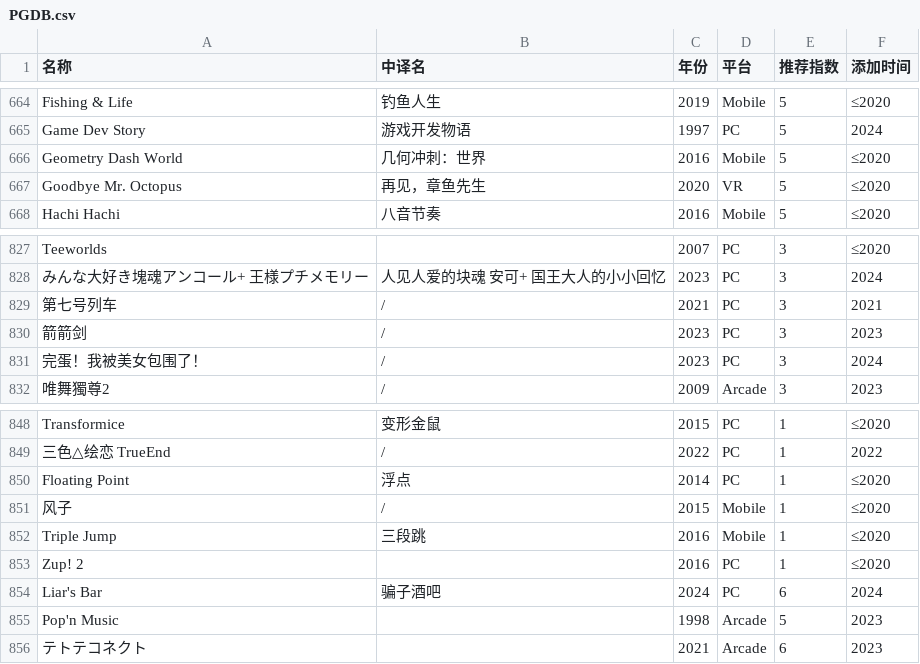
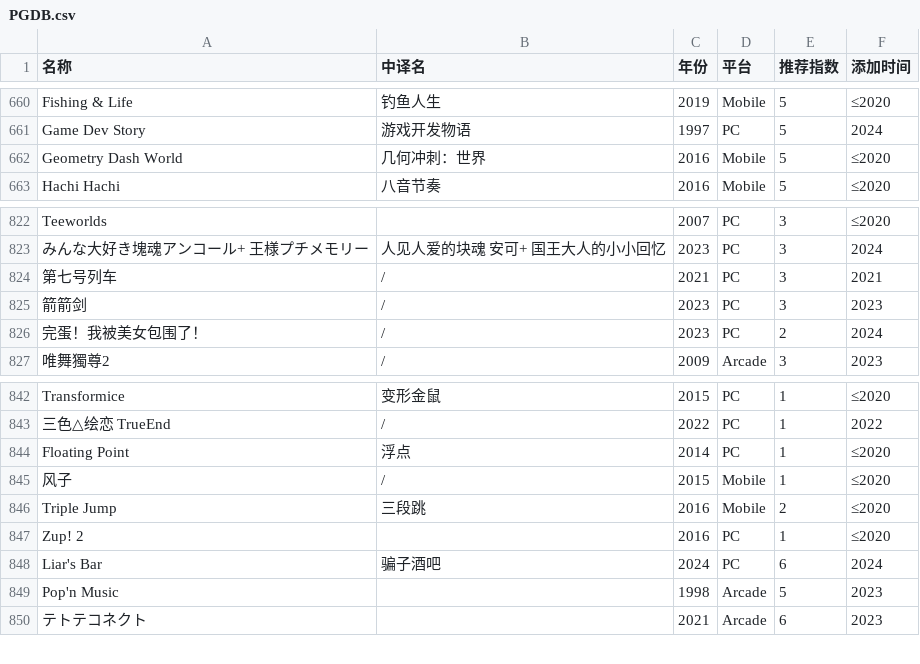
Before and after one commit to pqr-gaming/pqr-gaming.github.io, a CSV file: PGDB.csv, drawn as a sheet; only a part is shown, gaps mark what is left out; the diff covers the shown part only.

```diff
--- a/PGDB.csv
+++ b/PGDB.csv
@@ -666,3 +662,2 @@ Game Dev Story,游戏开发物语,1997,PC,5,2024
 Geometry Dash World,几何冲刺：世界,2016,Mobile,5,≤2020
-Goodbye Mr. Octopus,再见，章鱼先生,2020,VR,5,≤2020
 Hachi Hachi,八音节奏,2016,Mobile,5,≤2020
@@ -830,3 +825,3 @@ Teeworlds,,2007,PC,3,≤2020
 箭箭剑,/,2023,PC,3,2023
-完蛋！我被美女包围了！,/,2023,PC,3,2024
+完蛋！我被美女包围了！,/,2023,PC,2,2024
 唯舞獨尊2,/,2009,Arcade,3,2023
@@ -851,3 +845,3 @@ Floating Point,浮点,2014,PC,1,≤2020
 风子,/,2015,Mobile,1,≤2020
-Triple Jump,三段跳,2016,Mobile,1,≤2020
+Triple Jump,三段跳,2016,Mobile,2,≤2020
 Zup! 2,,2016,PC,1,≤2020
```
Also changed, not shown: 5 removed rows and 4 edited cells elsewhere in this file.
